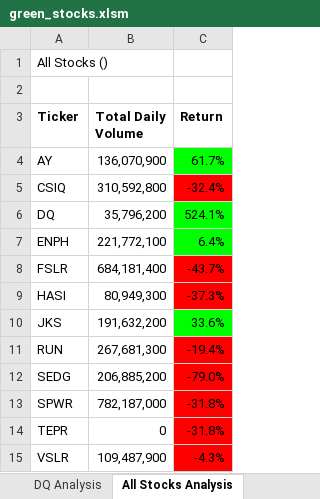
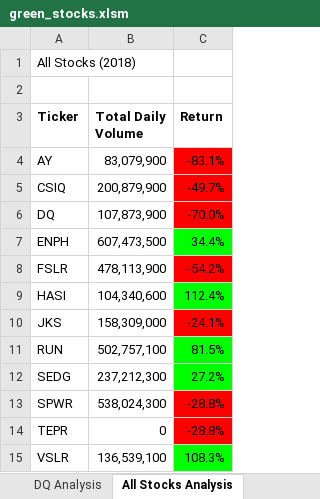
Before and after one commit to shawn220a/stock-analysis, an Excel workbook: green_stocks.xlsm, sheet All Stocks Analysis, drawn as a sheet; values as stored, in another font and other column widths than the file's, no borders; charts and pictures not drawn; the diff names each change by its address in the sheet, - before the commit and + after, or states it on an @@ line.

```diff
--- a/green_stocks.xlsm (sheet All Stocks Analysis)
+++ b/green_stocks.xlsm (sheet All Stocks Analysis)
-A1 (Ticker): All Stocks ()
+A1 (Ticker): All Stocks (2018)
-B4 (Total Daily Volume): 136,070,900
+B4 (Total Daily Volume): 83,079,900
-C4 (Return): 61.7%
+C4 (Return): -83.1%
-C4 fill: #00FF00
+C4 fill: #FF0000
-B5 (Total Daily Volume): 310,592,800
+B5 (Total Daily Volume): 200,879,900
-C5 (Return): -32.4%
+C5 (Return): -49.7%
-B6 (Total Daily Volume): 35,796,200
+B6 (Total Daily Volume): 107,873,900
-C6 (Return): 524.1%
+C6 (Return): -70.0%
-C6 fill: #00FF00
+C6 fill: #FF0000
-B7 (Total Daily Volume): 221,772,100
+B7 (Total Daily Volume): 607,473,500
-C7 (Return): 6.4%
+C7 (Return): 34.4%
-B8 (Total Daily Volume): 684,181,400
+B8 (Total Daily Volume): 478,113,900
-C8 (Return): -43.7%
+C8 (Return): -54.2%
-B9 (Total Daily Volume): 80,949,300
+B9 (Total Daily Volume): 104,340,600
-C9 (Return): -37.3%
+C9 (Return): 112.4%
-C9 fill: #FF0000
+C9 fill: #00FF00
-B10 (Total Daily Volume): 191,632,200
+B10 (Total Daily Volume): 158,309,000
-C10 (Return): 33.6%
+C10 (Return): -24.1%
-C10 fill: #00FF00
+C10 fill: #FF0000
-B11 (Total Daily Volume): 267,681,300
+B11 (Total Daily Volume): 502,757,100
-C11 (Return): -19.4%
+C11 (Return): 81.5%
-C11:C12 fill: #FF0000
+C11:C12 fill: #00FF00
-B12 (Total Daily Volume): 206,885,200
+B12 (Total Daily Volume): 237,212,300
-C12 (Return): -79.0%
+C12 (Return): 27.2%
-B13 (Total Daily Volume): 782,187,000
+B13 (Total Daily Volume): 538,024,300
-C13:C14 (Return): -31.8%
+C13:C14 (Return): -28.8%
-B15 (Total Daily Volume): 109,487,900
+B15 (Total Daily Volume): 136,539,100
-C15 (Return): -4.3%
+C15 (Return): 108.3%
-C15 fill: #FF0000
+C15 fill: #00FF00
```
Also changed, not shown: 1 other file.
